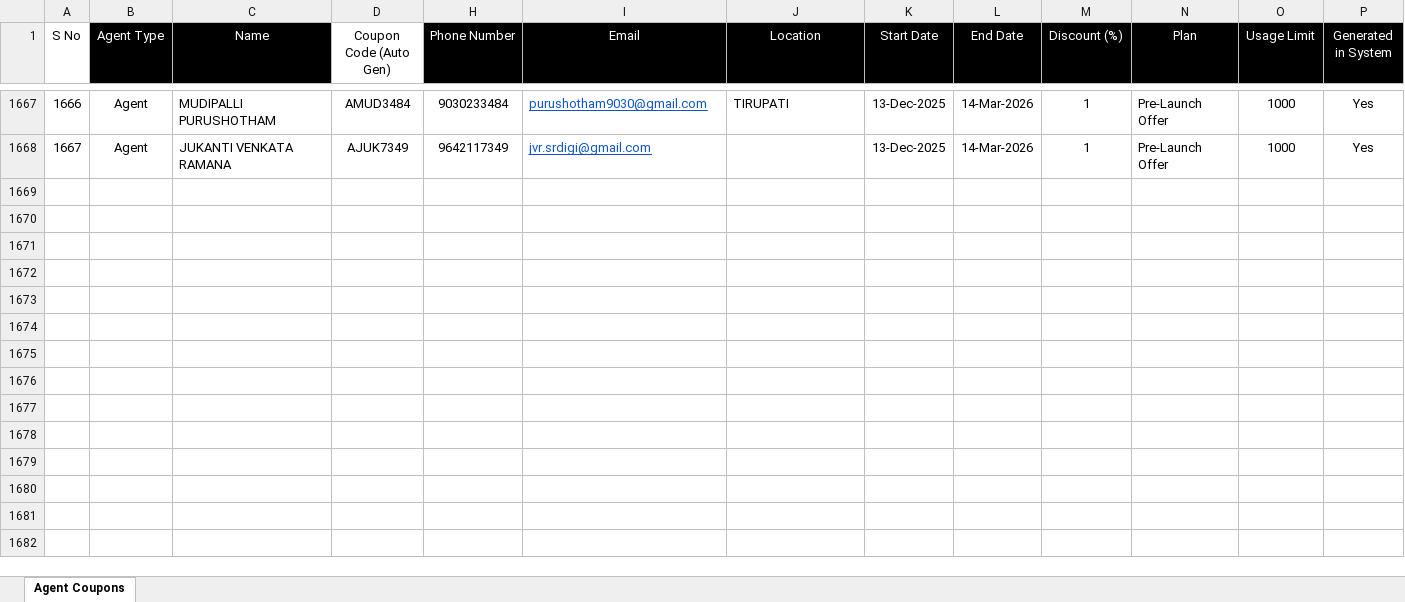
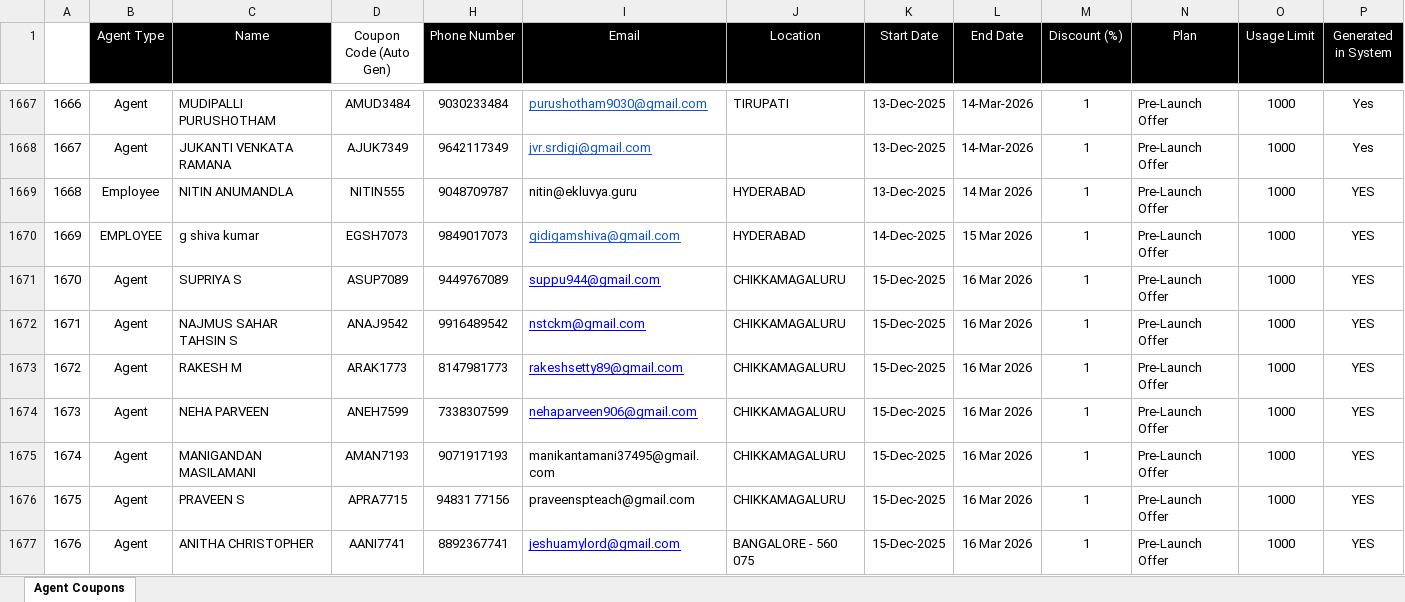
Before and after one commit to Khushi-Jukanti/EkluvyaCouponsTransactions, an Excel workbook: backend/data/Coupon Codes - Agent Details.xlsx, sheet Agent Coupons, drawn as a sheet; only a part is shown, gaps mark what is left out; values as stored, in another font and other column widths than the file's, no borders; charts and pictures and conditional formats not drawn; rows hold the shown columns only; the diff covers the shown part only; the diff names each change by its address in the sheet, - before the commit and + after, or states it on an @@ line.

Commit message:
Added Agent Login

```diff
--- a/backend/data/Coupon Codes - Agent Details.xlsx (sheet Agent Coupons)
+++ b/backend/data/Coupon Codes - Agent Details.xlsx (sheet Agent Coupons)
@@ column A renumbered in row 1 @@
+row 1669: 1668 | Employee | NITIN ANUMANDLA | NITIN555 | 9048709787 | nitin@ekluvya.guru | HYDERABAD | 13-Dec-2025 | 14 Mar 2026 | 1 | Pre-Launch Offer | 1000 | YES
+row 1670: 1669 | EMPLOYEE | g shiva kumar | EGSH7073 | 9849017073 | gidigamshiva@gmail.com | HYDERABAD | 14-Dec-2025 | 15 Mar 2026 | 1 | Pre-Launch Offer | 1000 | YES
+row 1671: 1670 | Agent | SUPRIYA S | ASUP7089 | 9449767089 | suppu944@gmail.com | CHIKKAMAGALURU | 15-Dec-2025 | 16 Mar 2026 | 1 | Pre-Launch Offer | 1000 | YES
+row 1672: 1671 | Agent | NAJMUS SAHAR TAHSIN S | ANAJ9542 | 9916489542 | nstckm@gmail.com | CHIKKAMAGALURU | 15-Dec-2025 | 16 Mar 2026 | 1 | Pre-Launch Offer | 1000 | YES
+row 1673: 1672 | Agent | RAKESH M | ARAK1773 | 8147981773 | rakeshsetty89@gmail.com | CHIKKAMAGALURU | 15-Dec-2025 | 16 Mar 2026 | 1 | Pre-Launch Offer | 1000 | YES
+row 1674: 1673 | Agent | NEHA PARVEEN | ANEH7599 | 7338307599 | nehaparveen906@gmail.com | CHIKKAMAGALURU | 15-Dec-2025 | 16 Mar 2026 | 1 | Pre-Launch Offer | 1000 | YES
+row 1675: 1674 | Agent | MANIGANDAN MASILAMANI | AMAN7193 | 9071917193 | manikantamani37495@gmail.com | CHIKKAMAGALURU | 15-Dec-2025 | 16 Mar 2026 | 1 | Pre-Launch Offer | 1000 | YES
+row 1676: 1675 | Agent | PRAVEEN S | APRA7715 | 94831 77156 | praveenspteach@gmail.com | CHIKKAMAGALURU | 15-Dec-2025 | 16 Mar 2026 | 1 | Pre-Launch Offer | 1000 | YES
+row 1677: 1676 | Agent | ANITHA CHRISTOPHER | AANI7741 | 8892367741 | jeshuamylord@gmail.com | BANGALORE - 560 075 | 15-Dec-2025 | 16 Mar 2026 | 1 | Pre-Launch Offer | 1000 | YES
```
Also changed, not shown: 15 added rows, 3 edited cells and cell formats elsewhere in this sheet, 36 other files.
